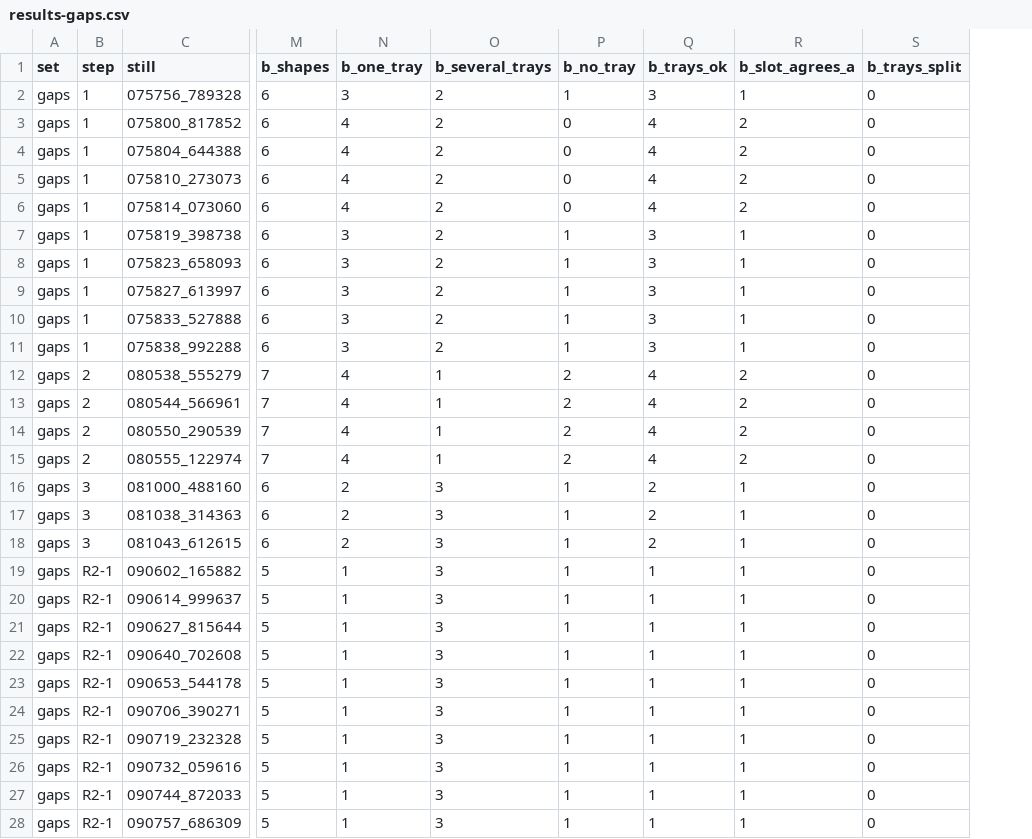
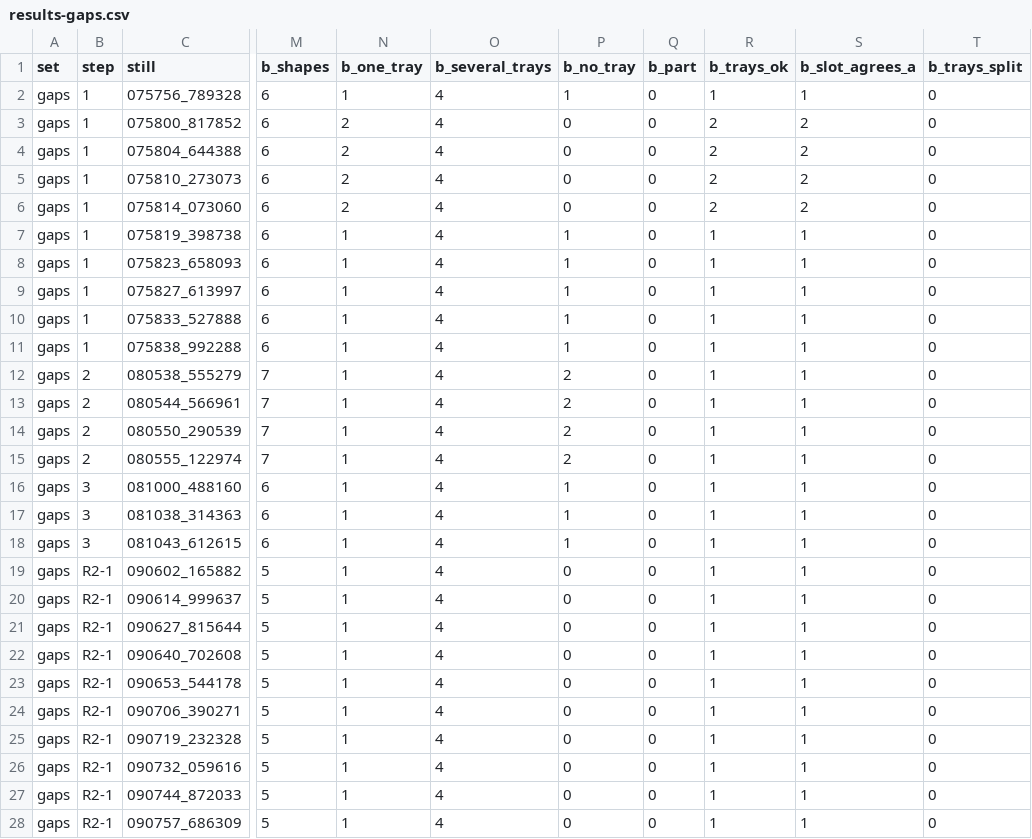
Before and after one commit to txoof/npec-camera-rig, a CSV file: experiments/round1-trays/results-gaps.csv, drawn as a sheet; only a part is shown, gaps mark what is left out; addresses are those after the commit; the diff covers the shown part only; the diff names each change by its address in the sheet, - before the commit and + after, or states it on an @@ line.

```diff
--- a/experiments/round1-trays/results-gaps.csv
+++ b/experiments/round1-trays/results-gaps.csv
+column Q (b_part), rows 2-28: all 0
-N2 (b_one_tray): 3
+N2 (b_one_tray): 1
-O2:O11 (b_several_trays): 2
+O2:O11 (b_several_trays): 4
-R2 (b_trays_ok): 3
+R2 (b_trays_ok): 1
-N3:N6 (b_one_tray): 4
+N3:N6 (b_one_tray): 2
-R3:R6 (b_trays_ok): 4
+R3:R6 (b_trays_ok): 2
-N7:N11 (b_one_tray): 3
+N7:N11 (b_one_tray): 1
-R7:R11 (b_trays_ok): 3
+R7:R11 (b_trays_ok): 1
-N12:N15 (b_one_tray): 4
+N12:N15 (b_one_tray): 1
-O12:O15 (b_several_trays): 1
+O12:O15 (b_several_trays): 4
-R12:R15 (b_trays_ok): 4
+R12:R15 (b_trays_ok): 1
-S12:S15 (b_slot_agrees_a): 2
+S12:S15 (b_slot_agrees_a): 1
-N16:N18 (b_one_tray): 2
+N16:N18 (b_one_tray): 1
-O16:O28 (b_several_trays): 3
+O16:O28 (b_several_trays): 4
-R16:R18 (b_trays_ok): 2
+R16:R18 (b_trays_ok): 1
-P19:P28 (b_no_tray): 1
+P19:P28 (b_no_tray): 0
```
Also changed, not shown: 18 edited cells elsewhere in this file, experiments/round1-trays/shapes-gaps.csv, 3 other files.
